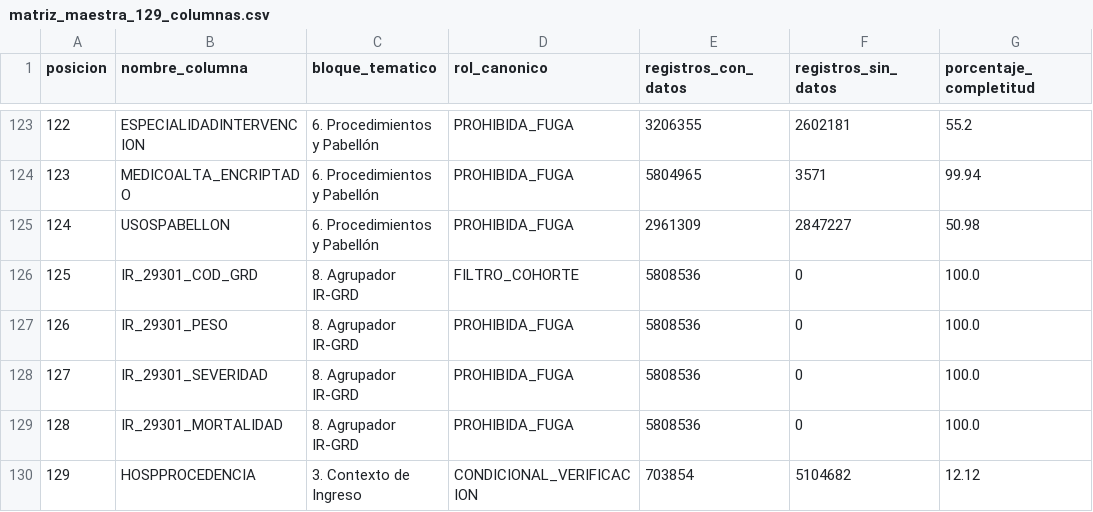
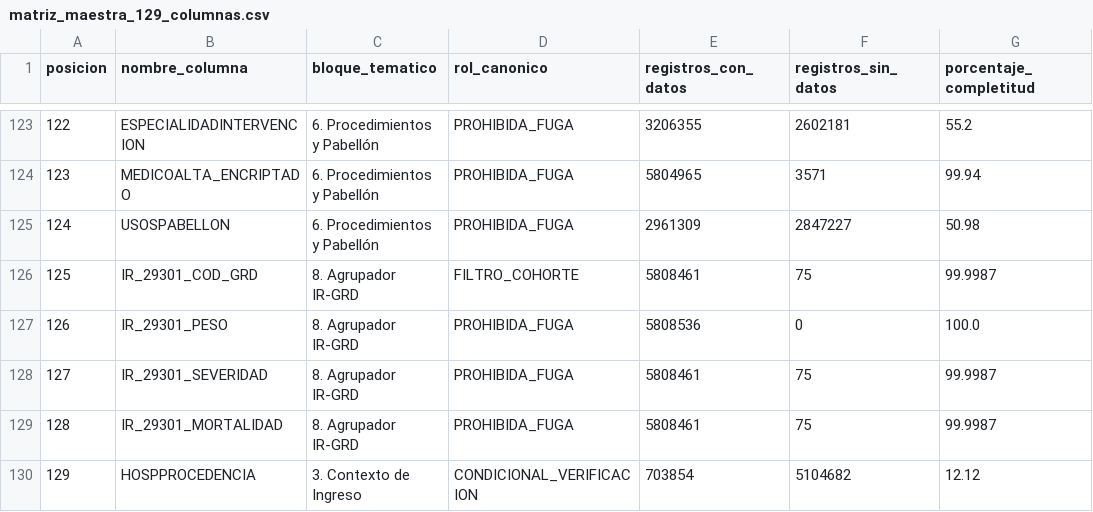
Before and after one commit to FelipeBaeza/grd-hospital-performance, a CSV file: Analisis exploratorio/matriz_maestra_129_columnas.csv, drawn as a sheet; only a part is shown, gaps mark what is left out.

Commit message:
fix(fase2): reconciliar CONSORT secuencial 2363 episodios, calibracion inpatient, K=5 upcoding y elixhauser canonico

```diff
--- a/Analisis exploratorio/matriz_maestra_129_columnas.csv
+++ b/Analisis exploratorio/matriz_maestra_129_columnas.csv
@@ -125,6 +125,6 @@ posicion,nombre_columna,bloque_tematico,rol_canonico,registros_con_datos,registr
 124,USOSPABELLON,6. Procedimientos y Pabellón,PROHIBIDA_FUGA,2961309,2847227,50.98
-125,IR_29301_COD_GRD,8. Agrupador IR-GRD,FILTRO_COHORTE,5808536,0,100.0
+125,IR_29301_COD_GRD,8. Agrupador IR-GRD,FILTRO_COHORTE,5808461,75,99.9987
 126,IR_29301_PESO,8. Agrupador IR-GRD,PROHIBIDA_FUGA,5808536,0,100.0
-127,IR_29301_SEVERIDAD,8. Agrupador IR-GRD,PROHIBIDA_FUGA,5808536,0,100.0
-128,IR_29301_MORTALIDAD,8. Agrupador IR-GRD,PROHIBIDA_FUGA,5808536,0,100.0
+127,IR_29301_SEVERIDAD,8. Agrupador IR-GRD,PROHIBIDA_FUGA,5808461,75,99.9987
+128,IR_29301_MORTALIDAD,8. Agrupador IR-GRD,PROHIBIDA_FUGA,5808461,75,99.9987
 129,HOSPPROCEDENCIA,3. Contexto de Ingreso,CONDICIONAL_VERIFICACION,703854,5104682,12.12
```
Also changed, not shown: Analisis exploratorio/tabla_canonica_elixhauser_31.csv, 3 other files.
